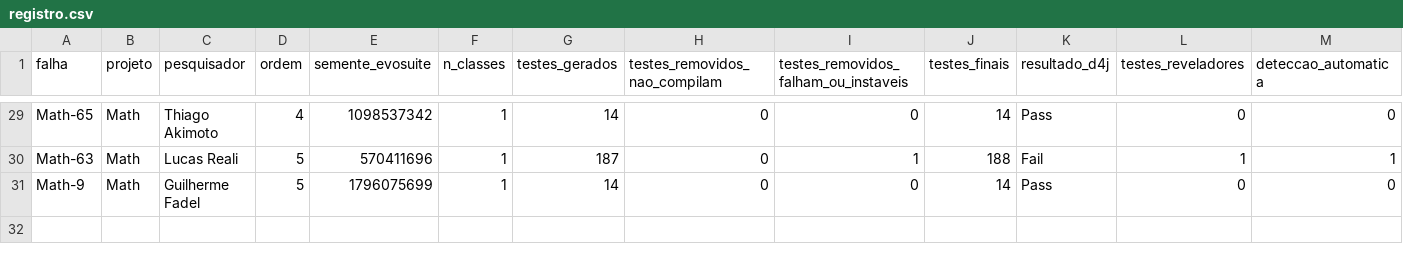
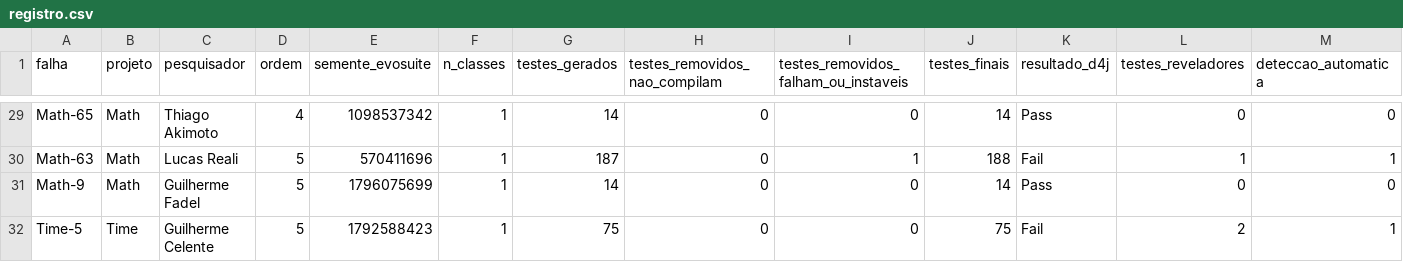
Before and after one commit to F4D3L/instrumentacao-experimento, a CSV file: dados/registro.csv, drawn as a sheet; only a part is shown, gaps mark what is left out; rows hold the shown columns only; the diff names each change by its address in the sheet, - before the commit and + after, or states it on an @@ line.

Commit message:
teste Time-5 (Guilherme Celente, ordem 5)

```diff
--- a/dados/registro.csv
+++ b/dados/registro.csv
+row 32: Time-5 | Time | Guilherme Celente | 5 | 1792588423 | 1 | 75 | 0 | 0 | 75 | Fail | 2 | 1
```
Also changed, not shown: 24 other files.
